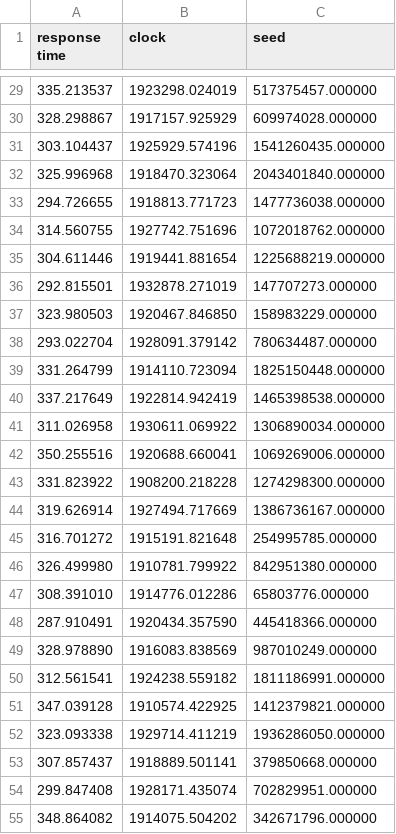
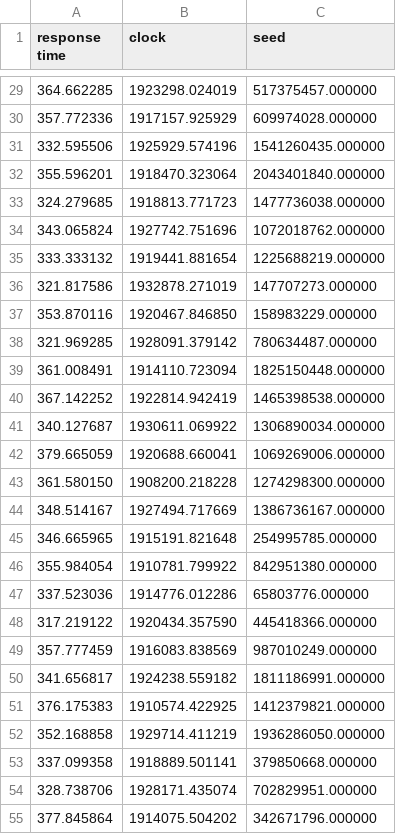
Before and after one commit to msalvati1997/MECSS, a CSV file: results/alg1/infinite/rt_infinite.csv, drawn as a sheet; only a part is shown, gaps mark what is left out; the diff covers the shown part only.

```diff
--- a/results/alg1/infinite/rt_infinite.csv
+++ b/results/alg1/infinite/rt_infinite.csv
@@ -29,27 +29,27 @@ response time, clock , seed
-335.213537 , 1923298.024019, 517375457.000000
-328.298867 , 1917157.925929, 609974028.000000
-303.104437 , 1925929.574196, 1541260435.000000
-325.996968 , 1918470.323064, 2043401840.000000
-294.726655 , 1918813.771723, 1477736038.000000
-314.560755 , 1927742.751696, 1072018762.000000
-304.611446 , 1919441.881654, 1225688219.000000
-292.815501 , 1932878.271019, 147707273.000000
-323.980503 , 1920467.846850, 158983229.000000
-293.022704 , 1928091.379142, 780634487.000000
-331.264799 , 1914110.723094, 1825150448.000000
-337.217649 , 1922814.942419, 1465398538.000000
-311.026958 , 1930611.069922, 1306890034.000000
-350.255516 , 1920688.660041, 1069269006.000000
-331.823922 , 1908200.218228, 1274298300.000000
-319.626914 , 1927494.717669, 1386736167.000000
-316.701272 , 1915191.821648, 254995785.000000
-326.499980 , 1910781.799922, 842951380.000000
-308.391010 , 1914776.012286, 65803776.000000
-287.910491 , 1920434.357590, 445418366.000000
-328.978890 , 1916083.838569, 987010249.000000
-312.561541 , 1924238.559182, 1811186991.000000
-347.039128 , 1910574.422925, 1412379821.000000
-323.093338 , 1929714.411219, 1936286050.000000
-307.857437 , 1918889.501141, 379850668.000000
-299.847408 , 1928171.435074, 702829951.000000
-348.864082 , 1914075.504202, 342671796.000000
+364.662285 , 1923298.024019, 517375457.000000
+357.772336 , 1917157.925929, 609974028.000000
+332.595506 , 1925929.574196, 1541260435.000000
+355.596201 , 1918470.323064, 2043401840.000000
+324.279685 , 1918813.771723, 1477736038.000000
+343.065824 , 1927742.751696, 1072018762.000000
+333.333132 , 1919441.881654, 1225688219.000000
+321.817586 , 1932878.271019, 147707273.000000
+353.870116 , 1920467.846850, 158983229.000000
+321.969285 , 1928091.379142, 780634487.000000
+361.008491 , 1914110.723094, 1825150448.000000
+367.142252 , 1922814.942419, 1465398538.000000
+340.127687 , 1930611.069922, 1306890034.000000
+379.665059 , 1920688.660041, 1069269006.000000
+361.580150 , 1908200.218228, 1274298300.000000
+348.514167 , 1927494.717669, 1386736167.000000
+346.665965 , 1915191.821648, 254995785.000000
+355.984054 , 1910781.799922, 842951380.000000
+337.523036 , 1914776.012286, 65803776.000000
+317.219122 , 1920434.357590, 445418366.000000
+357.777459 , 1916083.838569, 987010249.000000
+341.656817 , 1924238.559182, 1811186991.000000
+376.175383 , 1910574.422925, 1412379821.000000
+352.168858 , 1929714.411219, 1936286050.000000
+337.099358 , 1918889.501141, 379850668.000000
+328.738706 , 1928171.435074, 702829951.000000
+377.845864 , 1914075.504202, 342671796.000000
```
Also changed, not shown: 101 edited cells elsewhere in this file, 14 other files.
